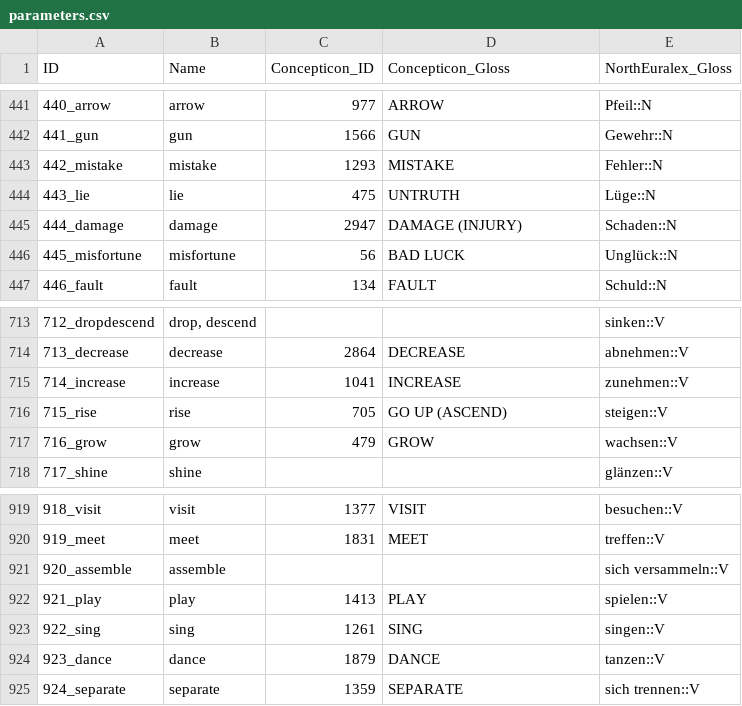
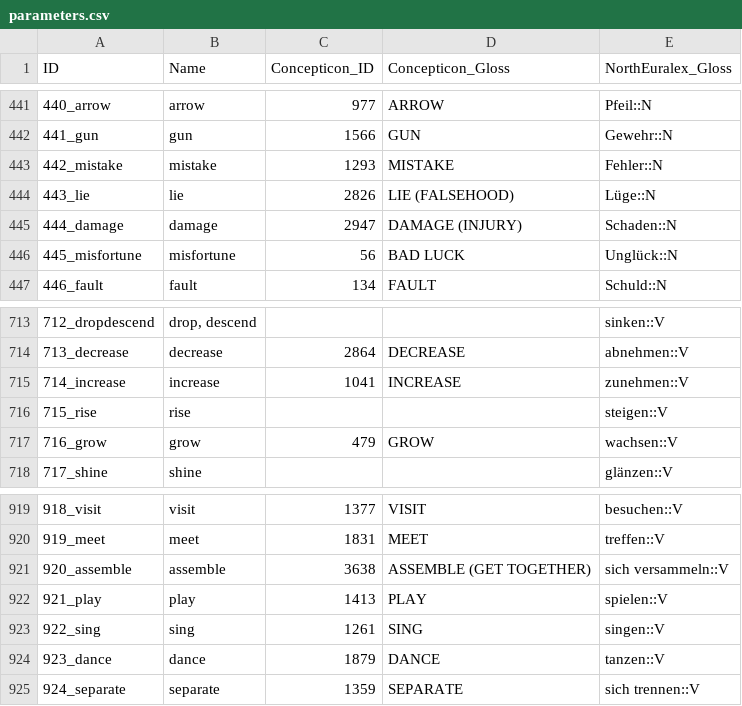
Before and after one commit to lexibank/northeuralex, a CSV file: cldf/parameters.csv, drawn as a sheet; only a part is shown, gaps mark what is left out; the diff covers the shown part only.

```diff
--- a/cldf/parameters.csv
+++ b/cldf/parameters.csv
@@ -443,3 +443,3 @@ ID,Name,Concepticon_ID,Concepticon_Gloss,NorthEuralex_Gloss
 442_mistake,mistake,1293,MISTAKE,Fehler::N
-443_lie,lie,475,UNTRUTH,Lüge::N
+443_lie,lie,2826,LIE (FALSEHOOD),Lüge::N
 444_damage,damage,2947,DAMAGE (INJURY),Schaden::N
@@ -715,3 +715,3 @@ ID,Name,Concepticon_ID,Concepticon_Gloss,NorthEuralex_Gloss
 714_increase,increase,1041,INCREASE,zunehmen::V
-715_rise,rise,705,GO UP (ASCEND),steigen::V
+715_rise,rise,,,steigen::V
 716_grow,grow,479,GROW,wachsen::V
@@ -920,3 +920,3 @@ ID,Name,Concepticon_ID,Concepticon_Gloss,NorthEuralex_Gloss
 919_meet,meet,1831,MEET,treffen::V
-920_assemble,assemble,,,sich versammeln::V
+920_assemble,assemble,3638,ASSEMBLE (GET TOGETHER),sich versammeln::V
 921_play,play,1413,PLAY,spielen::V
```
Also changed, not shown: 11 edited cells elsewhere in this file, cldf/languages.csv, 9 other files.
